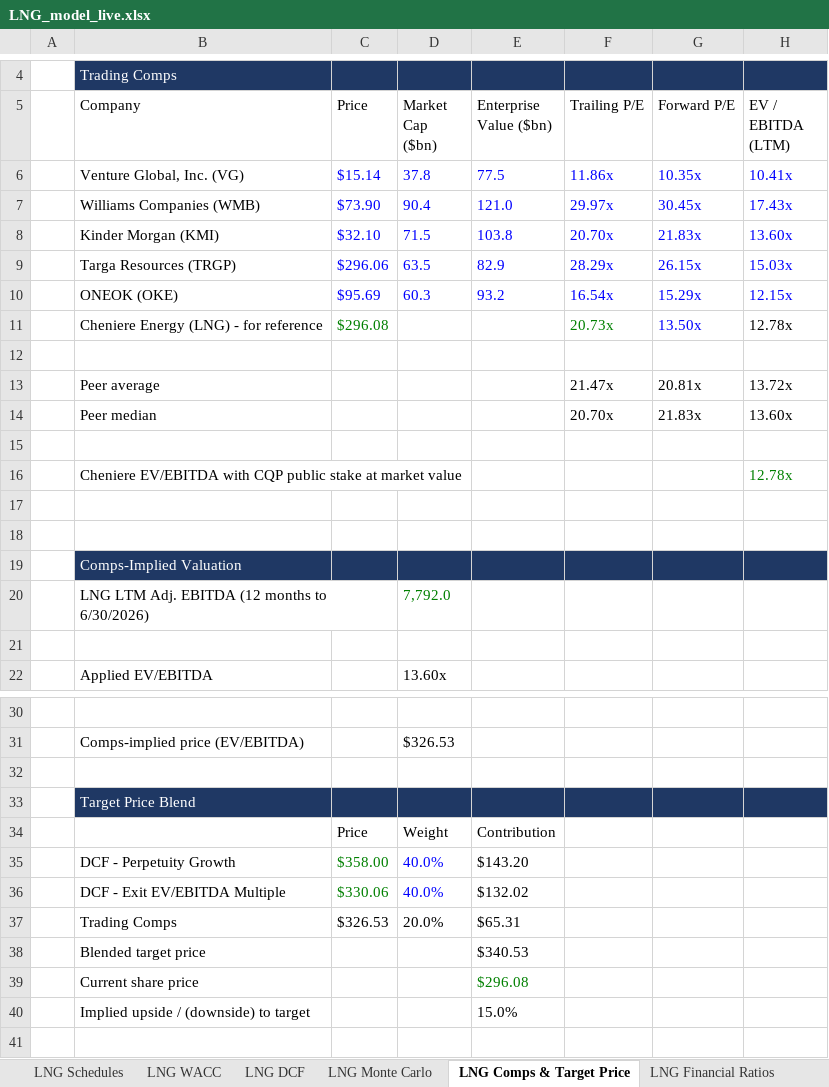
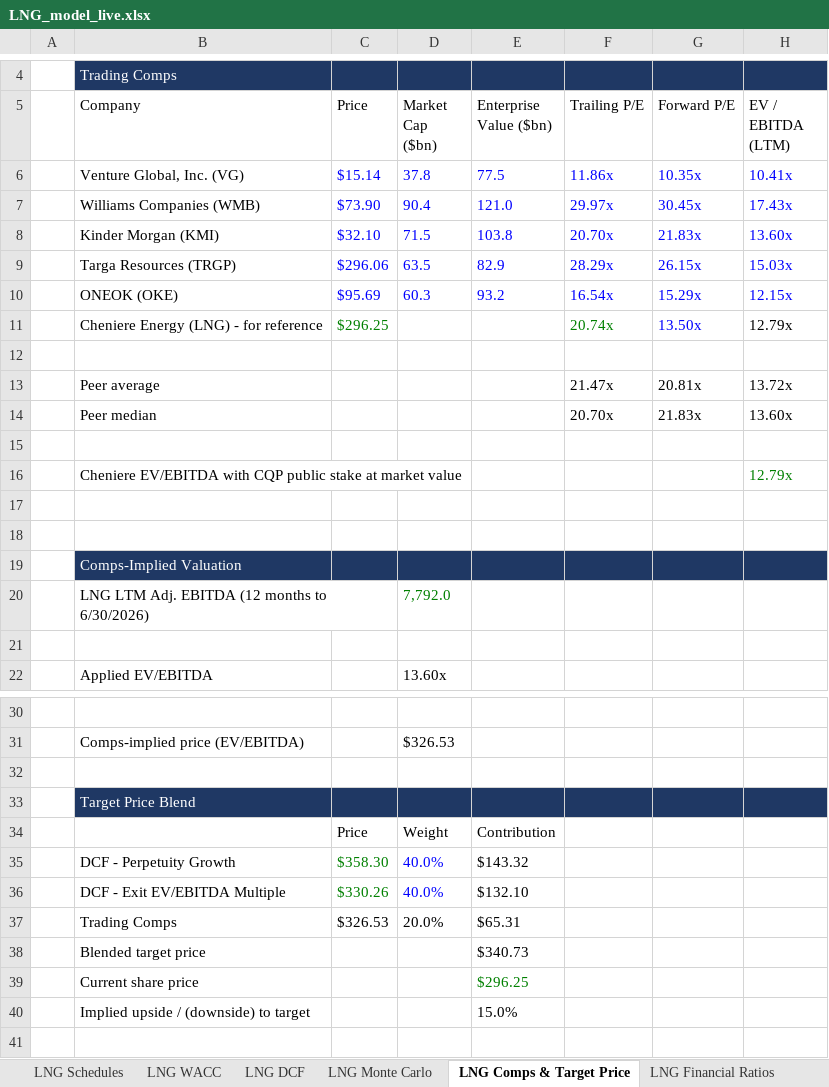
Before and after one commit to Jash-financebro/equity-coverage, an Excel workbook: site/downloads/LNG_model_live.xlsx, sheet LNG Comps & Target Price, drawn as a sheet; only a part is shown, gaps mark what is left out; values as stored, in another font and other column widths than the file's, no borders; the diff names each change by its address in the sheet, - before the commit and + after, or states it on an @@ line.

```diff
--- a/site/downloads/LNG_model_live.xlsx (sheet LNG Comps & Target Price)
+++ b/site/downloads/LNG_model_live.xlsx (sheet LNG Comps & Target Price)
-C11 (Price): $296.08
+C11 (Price): $296.25
-F11 (Trailing P/E): 20.73x
+F11 (Trailing P/E): 20.74x
-H11 (EV / EBITDA (LTM)): 12.78x
+H11 (EV / EBITDA (LTM)): 12.79x
-H16 (EV / EBITDA (LTM)): 12.78x
+H16 (EV / EBITDA (LTM)): 12.79x
-C35 (Price): $358.00
+C35 (Price): $358.30
-E35 (Enterprise Value ($bn)): $143.20
+E35 (Enterprise Value ($bn)): $143.32
-C36 (Price): $330.06
+C36 (Price): $330.26
-E36 (Enterprise Value ($bn)): $132.02
+E36 (Enterprise Value ($bn)): $132.10
-E38 (Enterprise Value ($bn)): $340.53
+E38 (Enterprise Value ($bn)): $340.73
-E39 (Enterprise Value ($bn)): $296.08
+E39 (Enterprise Value ($bn)): $296.25
```
Also changed, not shown: sheet LNG DCF, sheet LNG Schedules, sheet LNG Cover, sheet Live_Data, sheet LNG Balance Sheet, sheet LNG WACC, 5 more sheets, 5 other files.
